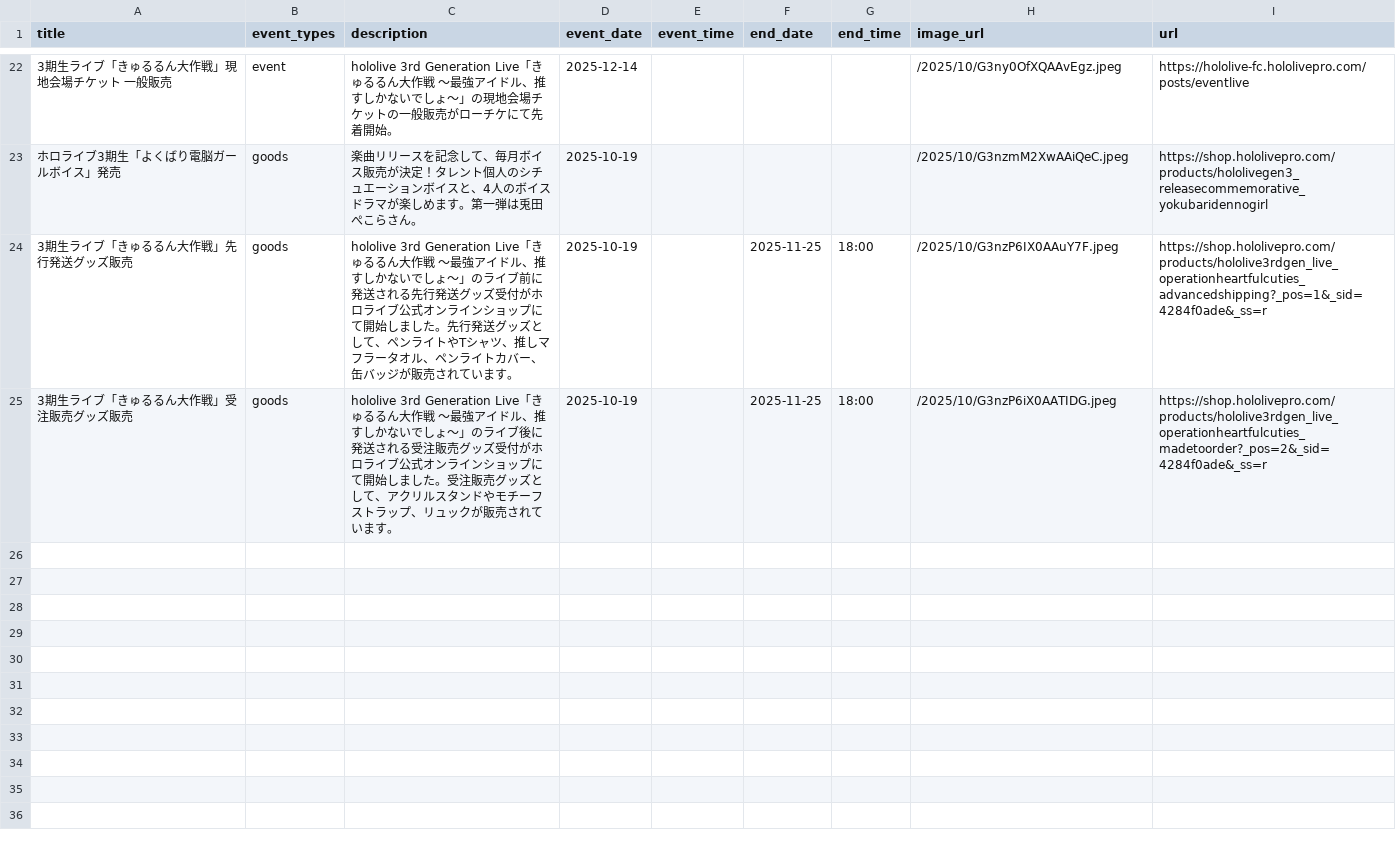
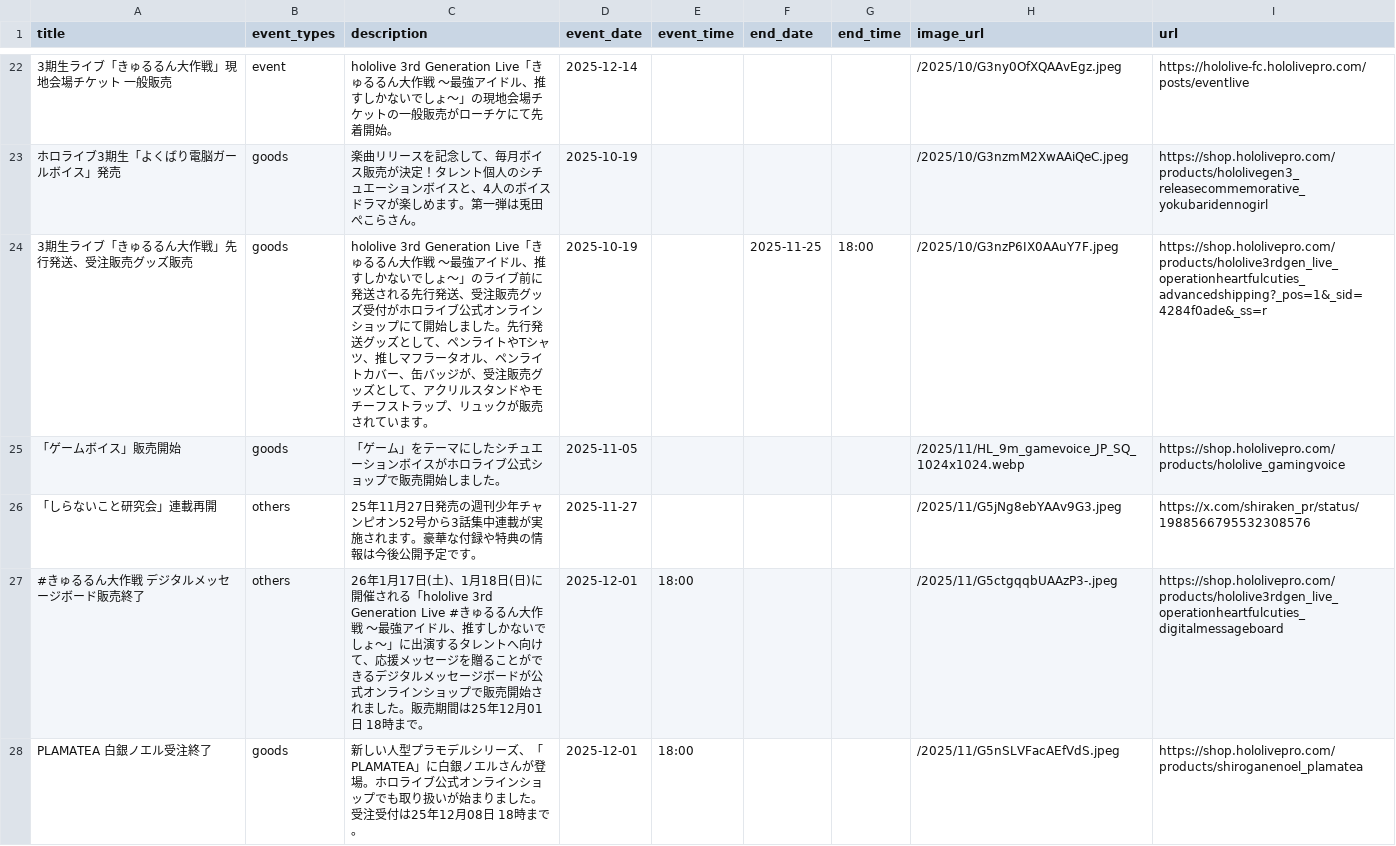
Before and after one commit to wtnb-yk/shirogane-holy-knights, a CSV file: tools/data/calendar_events.csv, drawn as a sheet; only a part is shown, gaps mark what is left out; removed rows and columns are numbered as before the commit, all else as after; the diff covers the shown part only; the diff names each change by its address in the sheet, - before the commit and + after, or states it on an @@ line.

Commit message:
feat: update calendar_events.csv and news.csv with new event details and product announcements

```diff
--- a/tools/data/calendar_events.csv
+++ b/tools/data/calendar_events.csv
-A24 (title): 3期生ライブ「きゅるるん大作戦」先行発送グッズ販売
+A24 (title): 3期生ライブ「きゅるるん大作戦」先行発送、受注販売グッズ販売
-C24 (description): …先行発送グッズ受付がホロライブ公式オンラインショップにて開始しました。先行発送グッズとして、ペンライトやTシャツ、推しマフラータオル、ペンライトカバー、缶バッジが販売さ…
+C24 (description): …先行発送、受注販売グッズ受付がホロライブ公式オンラインショップにて開始しました。先行発送グッズとして、ペンライトやTシャツ、推しマフラータオル、ペンライトカバー、缶バッジが、受注販売グッズとして、アクリルスタンドやモチーフストラップ、リュックが販売さ…
-row 25: 3期生ライブ「きゅるるん大作戦」受注販売グッズ販売 | goods | hololive 3rd Generation Live「きゅるるん大作戦 〜最強アイドル、推すしかないでしょ〜」のライブ後に発送される受注販売グッズ受付がホロライブ公式オンラインショップにて開始しました。受注販売グッズとして、アクリルスタンドやモチーフストラップ、リュックが販売されています。 | 2025-10-19 |  | 2025-11-25 | 18:00 | /2025/10/G3nzP6iX0AATIDG.jpeg | https://shop.hololivepro.com/products/hololive3rdgen_live_operationheartfulcuties_madetoorder?_pos=2&_sid=4284f0ade&_ss=r
+row 25: 「ゲームボイス」販売開始 | goods | 「ゲーム」をテーマにしたシチュエーションボイスがホロライブ公式ショップで販売開始しました。 | 2025-11-05 |  |  |  | /2025/11/HL_9m_gamevoice_JP_SQ_1024x1024.webp | https://shop.hololivepro.com/products/hololive_gamingvoice
+row 26: 「しらないこと研究会」連載再開 | others | 25年11月27日発売の週刊少年チャンピオン52号から3話集中連載が実施されます。豪華な付録や特典の情報は今後公開予定です。 | 2025-11-27 |  |  |  | /2025/11/G5jNg8ebYAAv9G3.jpeg | https://x.com/shiraken_pr/status/1988566795532308576
+row 27: #きゅるるん大作戦 デジタルメッセージボード販売終了 | others | 26年1月17日(土)、1月18日(日)に開催される「hololive 3rd Generation Live #きゅるるん大作戦 〜最強アイドル、推すしかないでしょ〜」に出演するタレントへ向けて、応援メッセージを贈ることができるデジタルメッセージボードが公式オンラインショップで販売開始されました。販売期間は25年12月01日 18時まで。 | 2025-12-01 | 18:00 |  |  | /2025/11/G5ctgqqbUAAzP3-.jpeg | https://shop.hololivepro.com/products/hololive3rdgen_live_operationheartfulcuties_digitalmessageboard
+row 28: PLAMATEA 白銀ノエル受注終了 | goods | 新しい人型プラモデルシリーズ、「PLAMATEA」に白銀ノエルさんが登場。ホロライブ公式オンラインショップでも取り扱いが始まりました。受注受付は25年12月08日 18時まで。 | 2025-12-01 | 18:00 |  |  | /2025/11/G5nSLVFacAEfVdS.jpeg | https://shop.hololivepro.com/products/shiroganenoel_plamatea
```
Also changed, not shown: 5 added rows and 1 edited cell elsewhere in this file, tools/data/news.csv.
